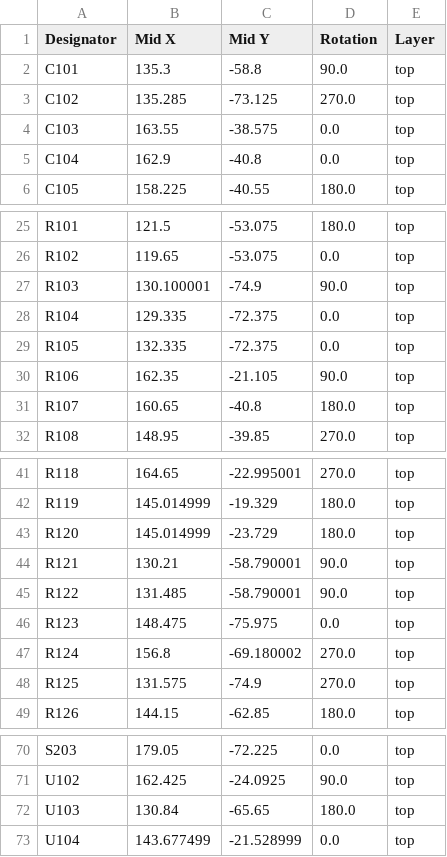
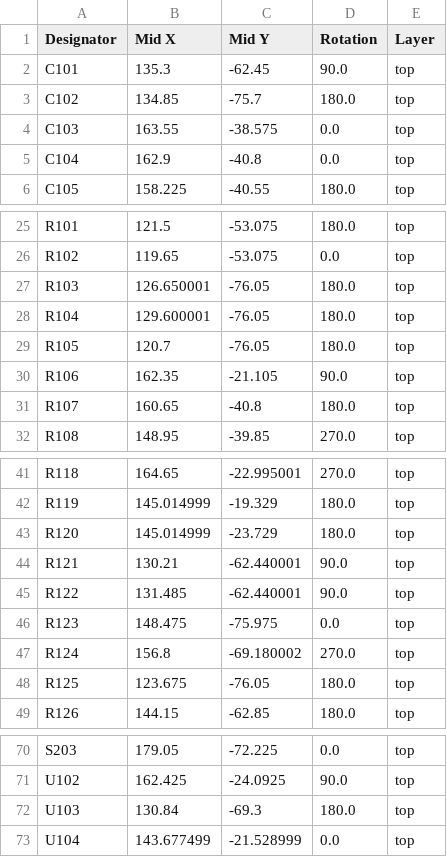
Before and after one commit to bootloop-chris/crmx-bridge-golioth, a CSV file: crmx-bridge/fab_outputs/V0.2/positions-top.csv, drawn as a sheet; only a part is shown, gaps mark what is left out.

```diff
--- a/crmx-bridge/fab_outputs/V0.2/positions-top.csv
+++ b/crmx-bridge/fab_outputs/V0.2/positions-top.csv
@@ -1,4 +1,4 @@
 Designator,Mid X,Mid Y,Rotation,Layer
-C101,135.3,-58.8,90.0,top
-C102,135.285,-73.125,270.0,top
+C101,135.3,-62.45,90.0,top
+C102,134.85,-75.7,180.0,top
 C103,163.55,-38.575,0.0,top
@@ -26,5 +26,5 @@ R101,121.5,-53.075,180.0,top
 R102,119.65,-53.075,0.0,top
-R103,130.100001,-74.9,90.0,top
-R104,129.335,-72.375,0.0,top
-R105,132.335,-72.375,0.0,top
+R103,126.650001,-76.05,180.0,top
+R104,129.600001,-76.05,180.0,top
+R105,120.7,-76.05,180.0,top
 R106,162.35,-21.105,90.0,top
@@ -43,7 +43,7 @@ R119,145.014999,-19.329,180.0,top
 R120,145.014999,-23.729,180.0,top
-R121,130.21,-58.790001,90.0,top
-R122,131.485,-58.790001,90.0,top
+R121,130.21,-62.440001,90.0,top
+R122,131.485,-62.440001,90.0,top
 R123,148.475,-75.975,0.0,top
 R124,156.8,-69.180002,270.0,top
-R125,131.575,-74.9,270.0,top
+R125,123.675,-76.05,180.0,top
 R126,144.15,-62.85,180.0,top
@@ -71,3 +71,3 @@ S203,179.05,-72.225,0.0,top
 U102,162.425,-24.0925,90.0,top
-U103,130.84,-65.65,180.0,top
+U103,130.84,-69.3,180.0,top
 U104,143.677499,-21.528999,0.0,top
```
Also changed, not shown: crmx-bridge/fab_outputs/V0.2/positions.csv, 5 other files.
